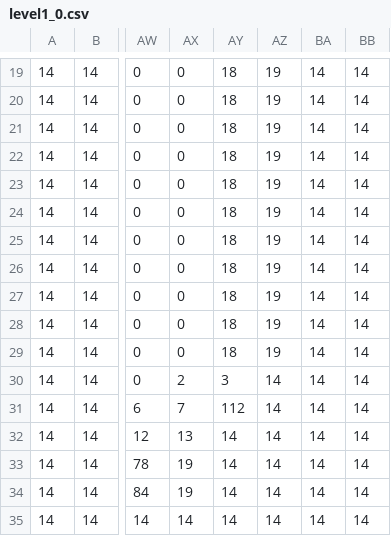
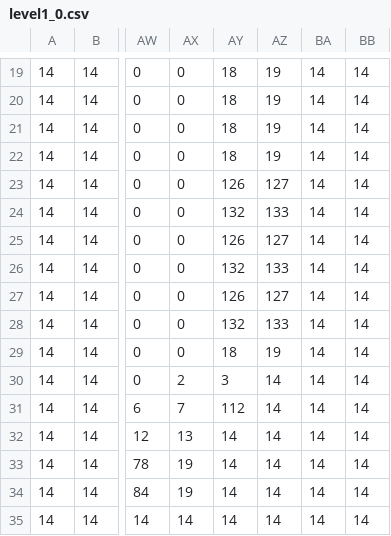
Before and after one commit to benji-b-rmz/NodePhaser, a CSV file: public/eidolon/assets/tilemaps/level1/level1_0.csv, drawn as a sheet; only a part is shown, gaps mark what is left out; the diff names each change by its address in the sheet, - before the commit and + after, or states it on an @@ line.

```diff
--- a/public/eidolon/assets/tilemaps/level1/level1_0.csv
+++ b/public/eidolon/assets/tilemaps/level1/level1_0.csv
-AY23: 18
+AY23: 126
-AZ23: 19
+AZ23: 127
-AY24: 18
+AY24: 132
-AZ24: 19
+AZ24: 133
-AY25: 18
+AY25: 126
-AZ25: 19
+AZ25: 127
-AY26: 18
+AY26: 132
-AZ26: 19
+AZ26: 133
-AY27: 18
+AY27: 126
-AZ27: 19
+AZ27: 127
-AY28: 18
+AY28: 132
-AZ28: 19
+AZ28: 133
```
Also changed, not shown: 15 other files.
